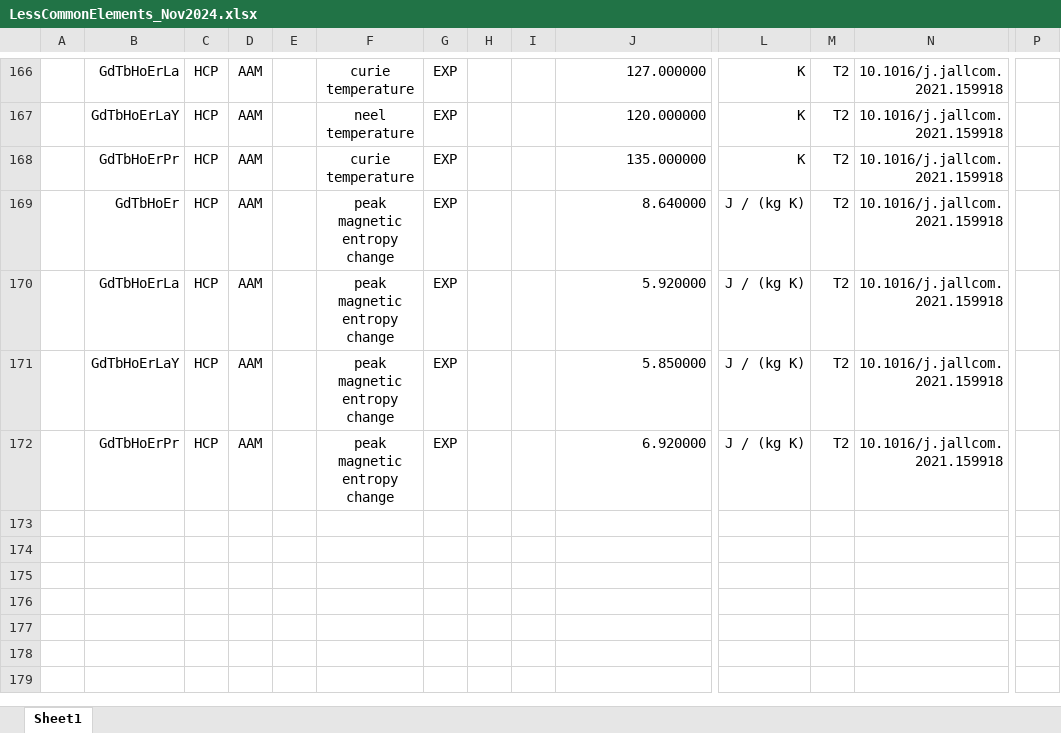
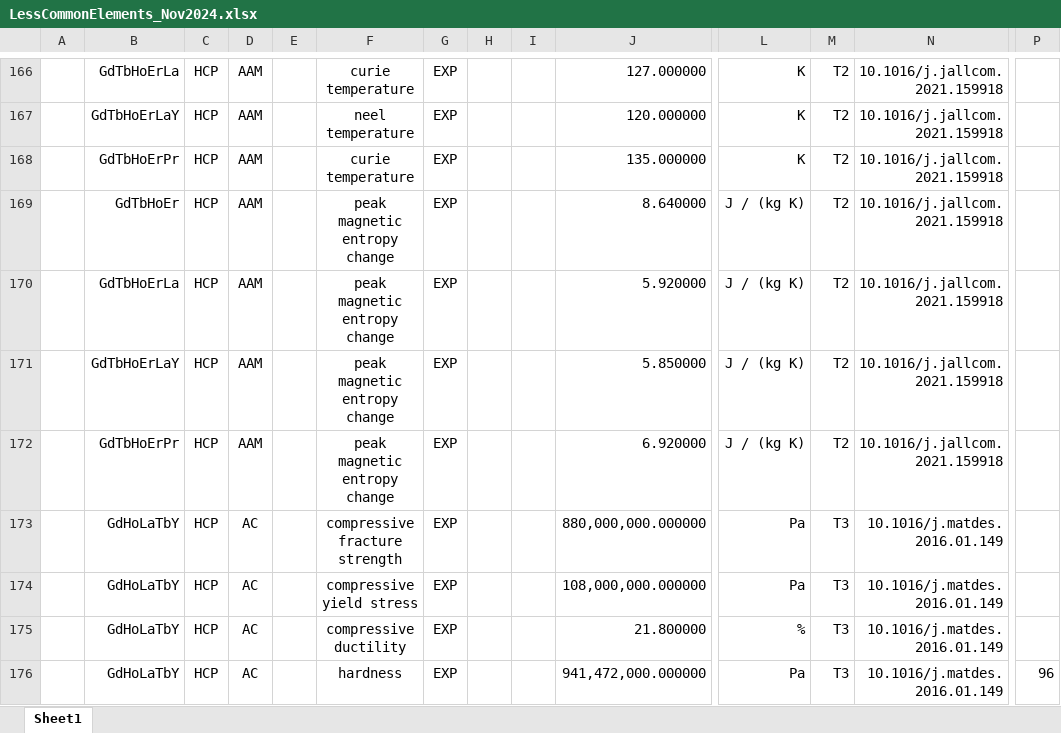
Before and after one commit to amkrajewski/ULTERA-contribute-amkrajewski, an Excel workbook: LessCommonElements_Nov2024.xlsx, sheet Sheet1, drawn as a sheet; only a part is shown, gaps mark what is left out; values as stored, in another font and other column widths than the file's, no borders; rows hold the shown columns only; the diff names each change by its address in the sheet, - before the commit and + after, or states it on an @@ line.

Commit message:
- extracted data from  `10.1016/j.matdes.2016.01.149`

```diff
--- a/LessCommonElements_Nov2024.xlsx (sheet Sheet1)
+++ b/LessCommonElements_Nov2024.xlsx (sheet Sheet1)
+row 173:  | GdHoLaTbY | HCP | AC |  | compressive fracture strength | EXP |  |  | 880,000,000.000000 | Pa | T3 | 10.1016/j.matdes.2016.01.149
+row 174:  | GdHoLaTbY | HCP | AC |  | compressive yield stress | EXP |  |  | 108,000,000.000000 | Pa | T3 | 10.1016/j.matdes.2016.01.149
+row 175:  | GdHoLaTbY | HCP | AC |  | compressive ductility | EXP |  |  | 21.800000 | % | T3 | 10.1016/j.matdes.2016.01.149
+row 176:  | GdHoLaTbY | HCP | AC |  | hardness | EXP |  |  | 941,472,000.000000 | Pa | T3 | 10.1016/j.matdes.2016.01.149 | 96
```
